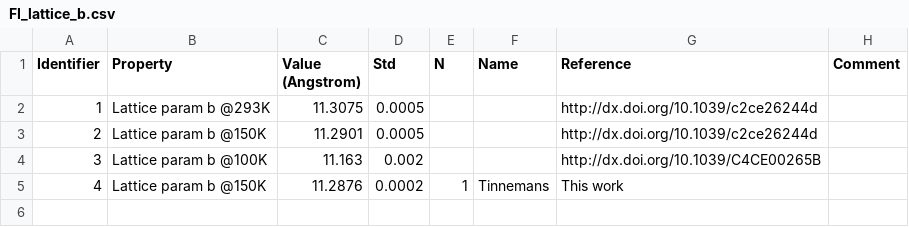
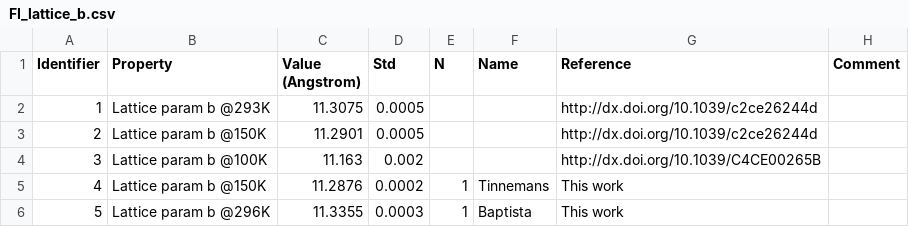
Before and after one commit to jagriabaptista/collaboration-bestcsp-experimental-data, a CSV file: Picolinamide/FI_lattice_b.csv, drawn as a sheet; the diff names each change by its address in the sheet, - before the commit and + after, or states it on an @@ line.

Commit message:
Update FI_lattice_b.csv with new data

```diff
--- a/Picolinamide/FI_lattice_b.csv
+++ b/Picolinamide/FI_lattice_b.csv
+row 6: 5 | Lattice param b @296K | 11.3355 | 0.0003 | 1 | Baptista | This work
```
